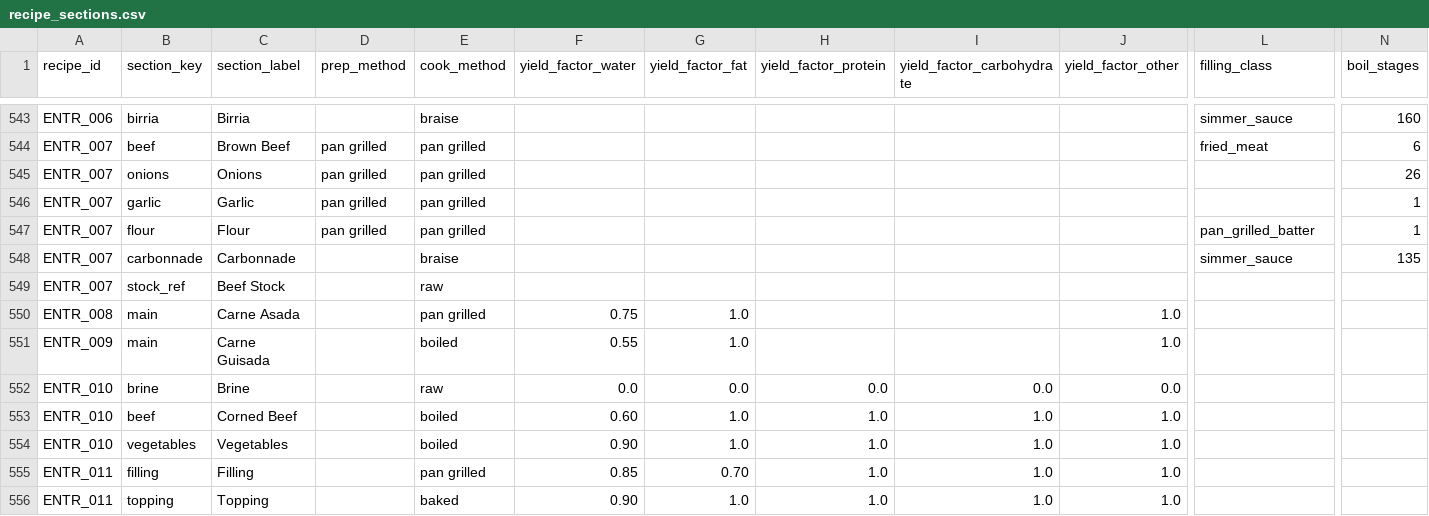
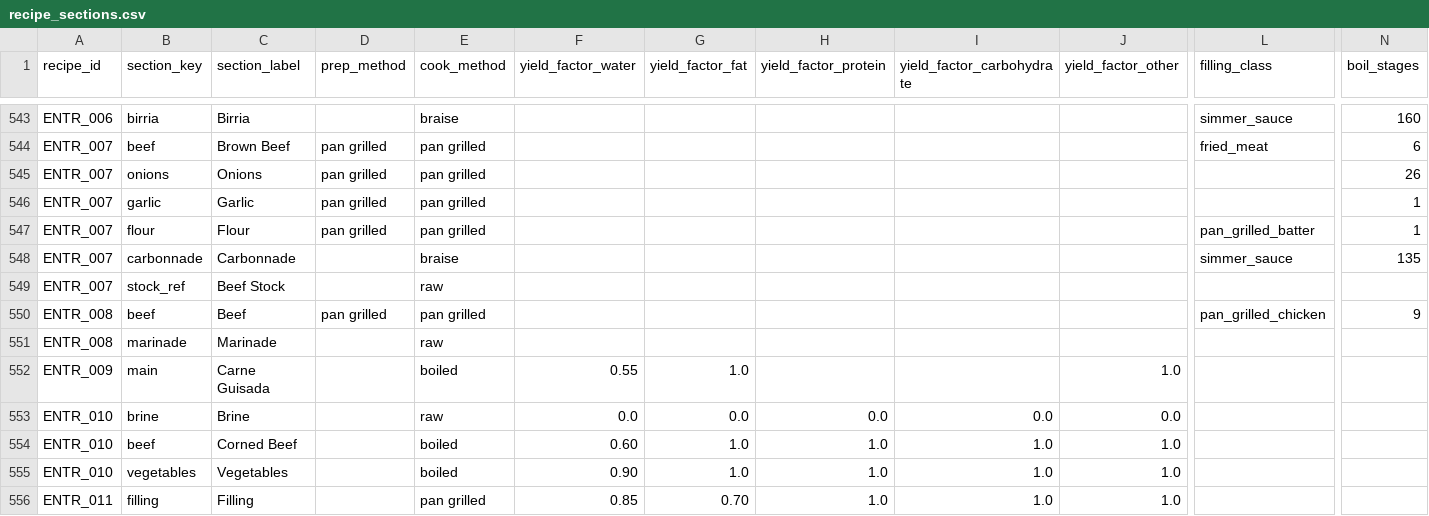
Before and after one commit to tlgeorgemailcom/daily-plate, a CSV file: recipes_v3/data/recipe_sections.csv, drawn as a sheet; only a part is shown, gaps mark what is left out; the shorter side is filled out with more unchanged rows; removed rows and columns are numbered as before the commit, all else as after; rows hold the shown columns only; the diff names each change by its address in the sheet, - before the commit and + after, or states it on an @@ line.

```diff
--- a/recipes_v3/data/recipe_sections.csv
+++ b/recipes_v3/data/recipe_sections.csv
-row 550: ENTR_008 | main | Carne Asada |  | pan grilled | 0.75 | 1.0 |  |  | 1.0
+row 550: ENTR_008 | beef | Beef | pan grilled | pan grilled |  |  |  |  |  | pan_grilled_chicken | 9
+row 551: ENTR_008 | marinade | Marinade |  | raw
```
Also changed, not shown: recipes_v3/data/recipe_ingredients.csv, recipes_v3/data/recipe_instructions.csv, 2 other files.
